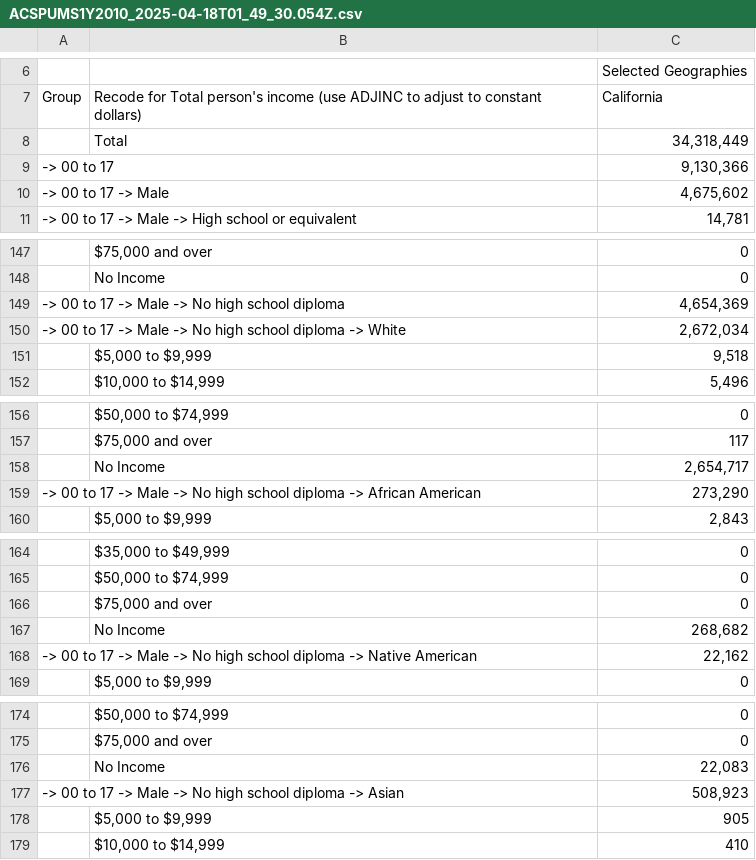
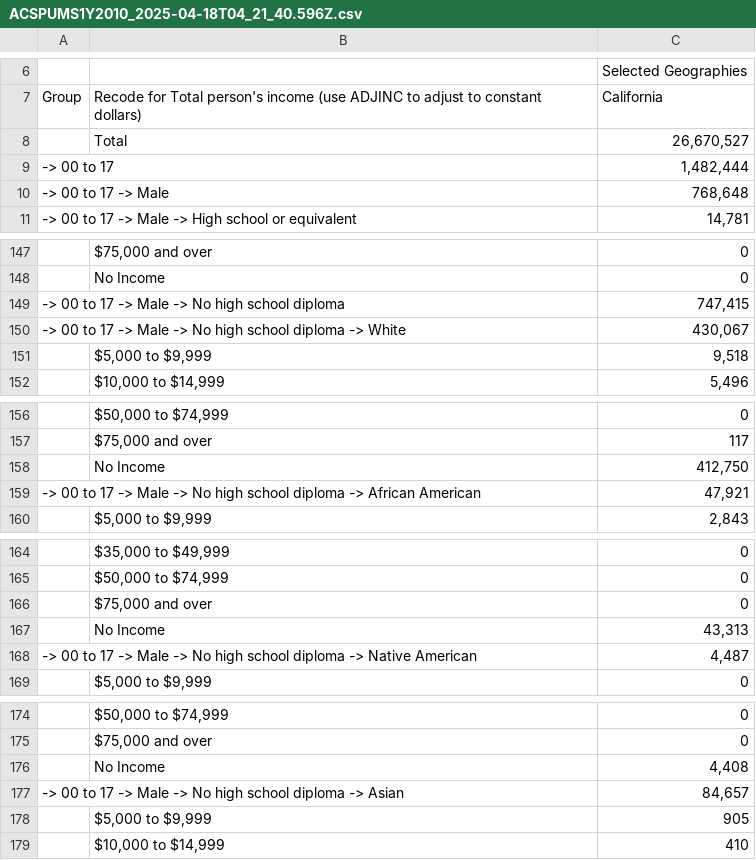
Before and after one commit to ibrahimmkhalid/housing-crisis-california-project, a CSV file: data/census.gov/ACSPUMS1Y2010_2025-04-18T04_21_40.596Z.csv (was data/census.gov/ACSPUMS1Y2010_2025-04-18T01_49_30.054Z.csv), drawn as a sheet; only a part is shown, gaps mark what is left out; the diff covers the shown part only.

```diff
--- a/data/census.gov/ACSPUMS1Y2010_2025-04-18T01_49_30.054Z.csv
+++ b/data/census.gov/ACSPUMS1Y2010_2025-04-18T04_21_40.596Z.csv
@@ -7,5 +7,5 @@
 "Group","Recode for Total person's income (use ADJINC to adjust to constant dollars)","California"
-"","Total","34,318,449"
-" -> 00 to 17","","9,130,366"
-" -> 00 to 17 -> Male","","4,675,602"
+"","Total","26,670,527"
+" -> 00 to 17","","1,482,444"
+" -> 00 to 17 -> Male","","768,648"
 " -> 00 to 17 -> Male -> High school or equivalent","","14,781"
@@ -148,4 +148,4 @@
 "","No Income","0"
-" -> 00 to 17 -> Male -> No high school diploma","","4,654,369"
-" -> 00 to 17 -> Male -> No high school diploma -> White","","2,672,034"
+" -> 00 to 17 -> Male -> No high school diploma","","747,415"
+" -> 00 to 17 -> Male -> No high school diploma -> White","","430,067"
 "","$5,000 to $9,999","9,518"
@@ -157,4 +157,4 @@
 "","$75,000 and over","117"
-"","No Income","2,654,717"
-" -> 00 to 17 -> Male -> No high school diploma -> African American","","273,290"
+"","No Income","412,750"
+" -> 00 to 17 -> Male -> No high school diploma -> African American","","47,921"
 "","$5,000 to $9,999","2,843"
@@ -166,4 +166,4 @@
 "","$75,000 and over","0"
-"","No Income","268,682"
-" -> 00 to 17 -> Male -> No high school diploma -> Native American","","22,162"
+"","No Income","43,313"
+" -> 00 to 17 -> Male -> No high school diploma -> Native American","","4,487"
 "","$5,000 to $9,999","0"
@@ -175,4 +175,4 @@
 "","$75,000 and over","0"
-"","No Income","22,083"
-" -> 00 to 17 -> Male -> No high school diploma -> Asian","","508,923"
+"","No Income","4,408"
+" -> 00 to 17 -> Male -> No high school diploma -> Asian","","84,657"
 "","$5,000 to $9,999","905"
```
Also changed, not shown: 15 edited cells elsewhere in this file, data/census.gov/ACSPUMS1Y2008_2025-04-18T04_21_22.482Z.csv, data/census.gov/ACSPUMS1Y2009_2025-04-18T04_21_34.368Z.csv, 27 other files.
